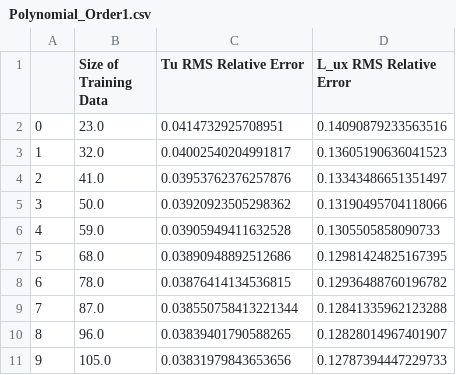
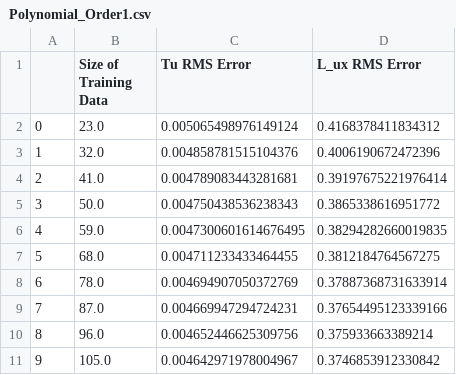
Before and after one commit to lancepharand11/Active_Grid_Repo, a CSV file: Turb-int-and-Integral-Length-Scale-Model/Training Data Size Analysis Results/Polynomial_Order1.csv, drawn as a sheet.

```diff
--- a/Turb-int-and-Integral-Length-Scale-Model/Training Data Size Analysis Results/Polynomial_Order1.csv
+++ b/Turb-int-and-Integral-Length-Scale-Model/Training Data Size Analysis Results/Polynomial_Order1.csv
@@ -1,11 +1,11 @@
-,Size of Training Data,Tu RMS Relative Error,L_ux RMS Relative Error
-0,23.0,0.0414732925708951,0.14090879233563516
-1,32.0,0.04002540204991817,0.13605190636041523
-2,41.0,0.03953762376257876,0.13343486651351497
-3,50.0,0.03920923505298362,0.13190495704118066
-4,59.0,0.03905949411632528,0.1305505858090733
-5,68.0,0.03890948892512686,0.12981424825167395
-6,78.0,0.03876414134536815,0.12936488760196782
-7,87.0,0.038550758413221344,0.12841335962123288
-8,96.0,0.03839401790588265,0.12828014967401907
-9,105.0,0.03831979843653656,0.12787394447229733
+,Size of Training Data,Tu RMS Error,L_ux RMS Error
+0,23.0,0.005065498976149124,0.4168378411834312
+1,32.0,0.004858781515104376,0.4006190672472396
+2,41.0,0.004789083443281681,0.39197675221976414
+3,50.0,0.004750438536238343,0.3865338616951772
+4,59.0,0.0047300601614676495,0.38294282660019835
+5,68.0,0.004711233433464455,0.3812184764567275
+6,78.0,0.004694907050372769,0.37887368731633914
+7,87.0,0.004669947294724231,0.37654495123339166
+8,96.0,0.004652446625309756,0.375933663389214
+9,105.0,0.004642971978004967,0.3746853912330842
```
Also changed, not shown: Turb-int-and-Integral-Length-Scale-Model/Training Data Size Analysis Results/Polynomial_Order2.csv, 19 other files.
